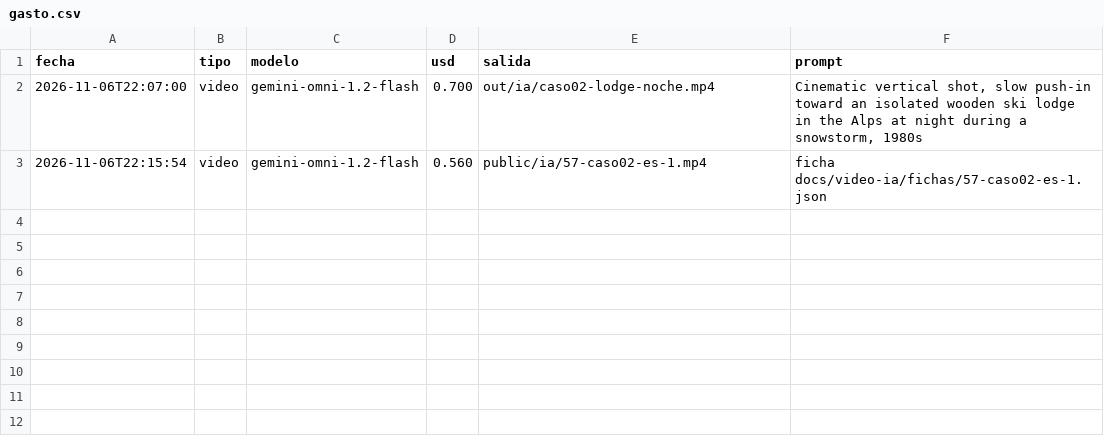
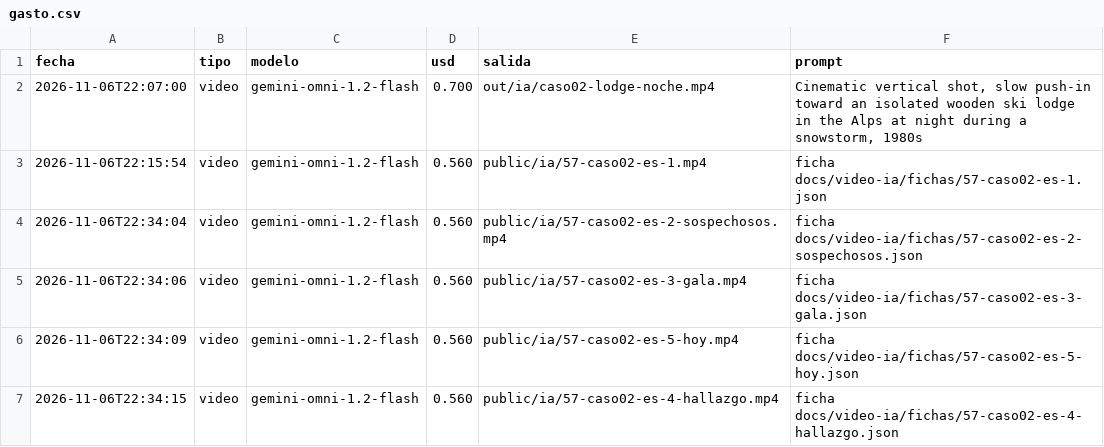
Before and after one commit to cdevidts/NLPAGE, a CSV file: docs/gemini/gasto.csv, drawn as a sheet.

```diff
--- a/docs/gemini/gasto.csv
+++ b/docs/gemini/gasto.csv
@@ -3 +3,5 @@ fecha,tipo,modelo,usd,salida,prompt
 2026-11-06T22:15:54,video,gemini-omni-1.2-flash,0.560,public/ia/57-caso02-es-1.mp4,ficha docs/video-ia/fichas/57-caso02-es-1.json
+2026-11-06T22:34:04,video,gemini-omni-1.2-flash,0.560,public/ia/57-caso02-es-2-sospechosos.mp4,ficha docs/video-ia/fichas/57-caso02-es-2-sospechosos.json
+2026-11-06T22:34:06,video,gemini-omni-1.2-flash,0.560,public/ia/57-caso02-es-3-gala.mp4,ficha docs/video-ia/fichas/57-caso02-es-3-gala.json
+2026-11-06T22:34:09,video,gemini-omni-1.2-flash,0.560,public/ia/57-caso02-es-5-hoy.mp4,ficha docs/video-ia/fichas/57-caso02-es-5-hoy.json
+2026-11-06T22:34:15,video,gemini-omni-1.2-flash,0.560,public/ia/57-caso02-es-4-hallazgo.mp4,ficha docs/video-ia/fichas/57-caso02-es-4-hallazgo.json
```
Also changed, not shown: 18 other files.
